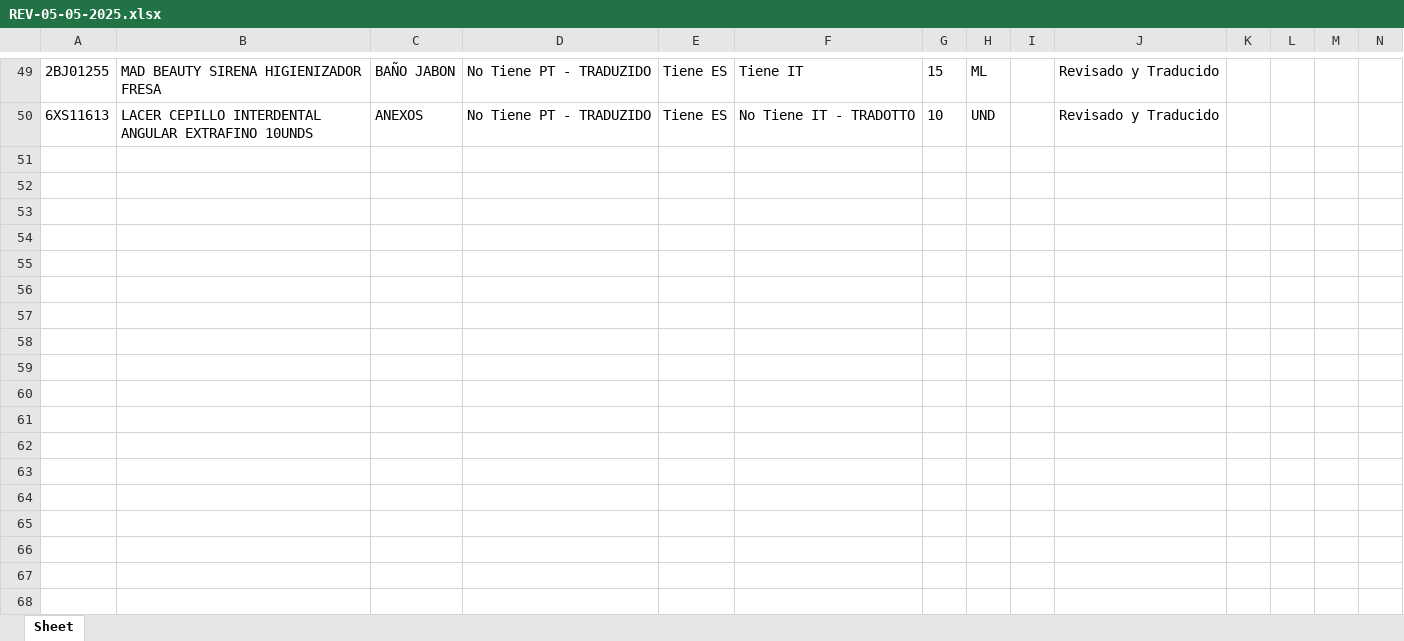
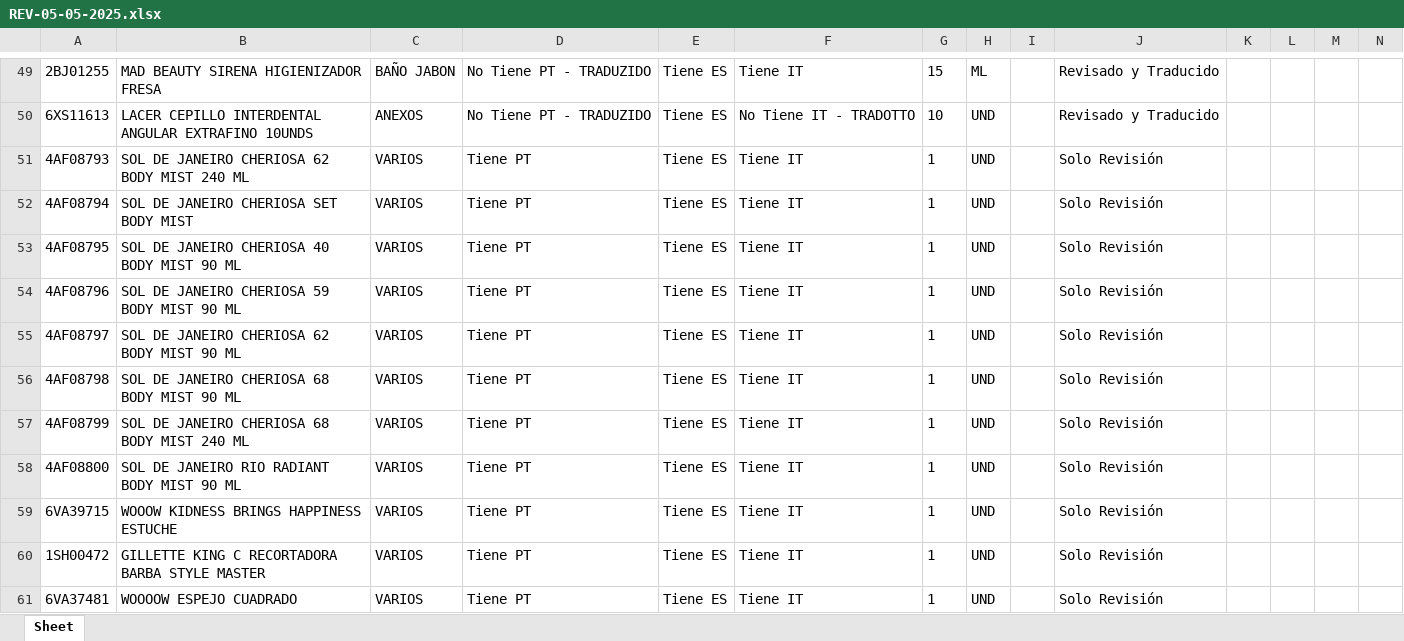
Before and after one commit to partybrasil/Contador-Revisiones, an Excel workbook: REVs/REV-05-05-2025.xlsx, sheet Sheet, drawn as a sheet; only a part is shown, gaps mark what is left out; values as stored, in another font and other column widths than the file's, no borders; rows hold the shown columns only; the diff covers the shown part only; the diff names each change by its address in the sheet, - before the commit and + after, or states it on an @@ line.

Commit message:
Actualización de archivos REV-05-05-2025.xlsx y db.db con nuevos datos.

```diff
--- a/REVs/REV-05-05-2025.xlsx (sheet Sheet)
+++ b/REVs/REV-05-05-2025.xlsx (sheet Sheet)
+row 51: 4AF08793 | SOL DE JANEIRO CHERIOSA 62 BODY MIST 240 ML | VARIOS | Tiene PT | Tiene ES | Tiene IT | 1 | UND |  | Solo Revisión
+row 52: 4AF08794 | SOL DE JANEIRO CHERIOSA SET BODY MIST | VARIOS | Tiene PT | Tiene ES | Tiene IT | 1 | UND |  | Solo Revisión
+row 53: 4AF08795 | SOL DE JANEIRO CHERIOSA 40 BODY MIST 90 ML | VARIOS | Tiene PT | Tiene ES | Tiene IT | 1 | UND |  | Solo Revisión
+row 54: 4AF08796 | SOL DE JANEIRO CHERIOSA 59 BODY MIST 90 ML | VARIOS | Tiene PT | Tiene ES | Tiene IT | 1 | UND |  | Solo Revisión
+row 55: 4AF08797 | SOL DE JANEIRO CHERIOSA 62 BODY MIST 90 ML | VARIOS | Tiene PT | Tiene ES | Tiene IT | 1 | UND |  | Solo Revisión
+row 56: 4AF08798 | SOL DE JANEIRO CHERIOSA 68 BODY MIST 90 ML | VARIOS | Tiene PT | Tiene ES | Tiene IT | 1 | UND |  | Solo Revisión
+row 57: 4AF08799 | SOL DE JANEIRO CHERIOSA 68 BODY MIST 240 ML | VARIOS | Tiene PT | Tiene ES | Tiene IT | 1 | UND |  | Solo Revisión
+row 58: 4AF08800 | SOL DE JANEIRO RIO RADIANT BODY MIST 90 ML | VARIOS | Tiene PT | Tiene ES | Tiene IT | 1 | UND |  | Solo Revisión
+row 59: 6VA39715 | WOOOW KIDNESS BRINGS HAPPINESS ESTUCHE | VARIOS | Tiene PT | Tiene ES | Tiene IT | 1 | UND |  | Solo Revisión
+row 60: 1SH00472 | GILLETTE KING C RECORTADORA BARBA STYLE MASTER | VARIOS | Tiene PT | Tiene ES | Tiene IT | 1 | UND |  | Solo Revisión
+row 61: 6VA37481 | WOOOOW ESPEJO CUADRADO | VARIOS | Tiene PT | Tiene ES | Tiene IT | 1 | UND |  | Solo Revisión
```
Also changed, not shown: 11 added rows elsewhere in this sheet, 1 other file.
